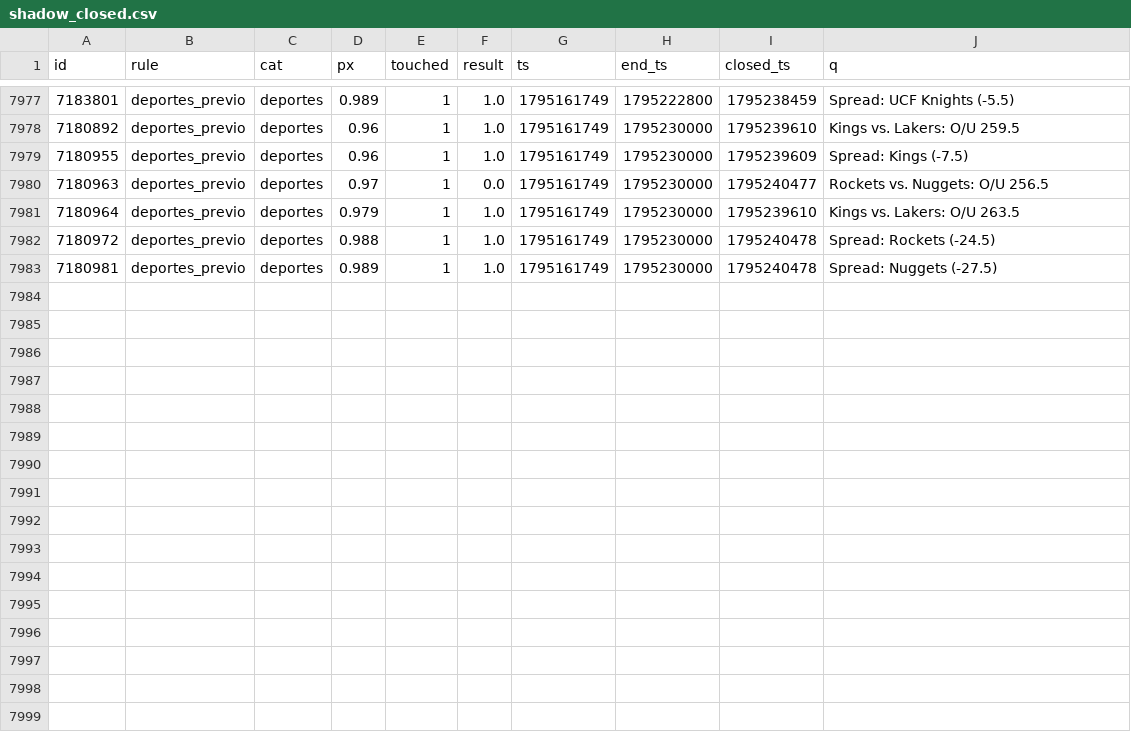
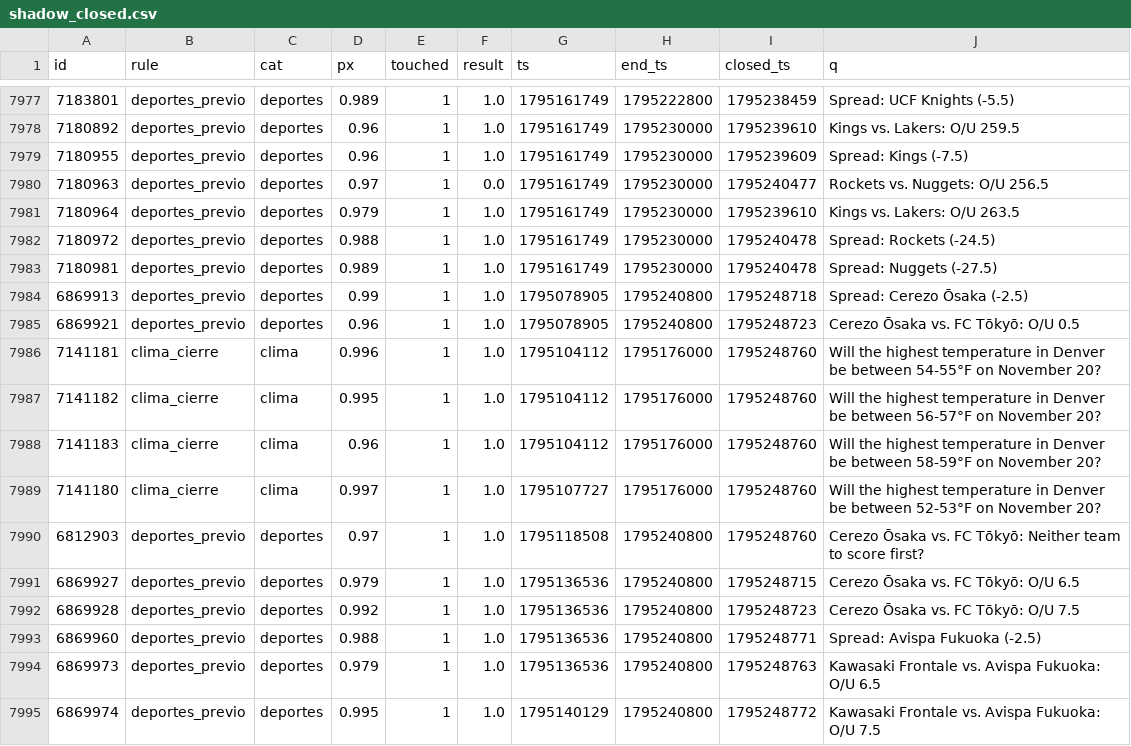
Before and after one commit to changelcerdajr-svg/changelpina, a CSV file: sweeper/data/paper_agresivo/shadow_closed.csv, drawn as a sheet; only a part is shown, gaps mark what is left out.

```diff
--- a/sweeper/data/paper_agresivo/shadow_closed.csv
+++ b/sweeper/data/paper_agresivo/shadow_closed.csv
@@ -7983 +7983,13 @@ id,rule,cat,px,touched,result,ts,end_ts,closed_ts,q
 7180981,deportes_previo,deportes,0.989,1,1.0,1795161749,1795230000,1795240478,Spread: Nuggets (-27.5)
+6869913,deportes_previo,deportes,0.99,1,1.0,1795078905,1795240800,1795248718,Spread: Cerezo Ōsaka (-2.5)
+6869921,deportes_previo,deportes,0.96,1,1.0,1795078905,1795240800,1795248723,Cerezo Ōsaka vs. FC Tōkyō: O/U 0.5
+7141181,clima_cierre,clima,0.996,1,1.0,1795104112,1795176000,1795248760,Will the highest temperature in Denver be between 54-55°F on November 20?
+7141182,clima_cierre,clima,0.995,1,1.0,1795104112,1795176000,1795248760,Will the highest temperature in Denver be between 56-57°F on November 20?
+7141183,clima_cierre,clima,0.96,1,1.0,1795104112,1795176000,1795248760,Will the highest temperature in Denver be between 58-59°F on November 20?
+7141180,clima_cierre,clima,0.997,1,1.0,1795107727,1795176000,1795248760,Will the highest temperature in Denver be between 52-53°F on November 20?
+6812903,deportes_previo,deportes,0.97,1,1.0,1795118508,1795240800,1795248760,Cerezo Ōsaka vs. FC Tōkyō: Neither team to score first?
+6869927,deportes_previo,deportes,0.979,1,1.0,1795136536,1795240800,1795248715,Cerezo Ōsaka vs. FC Tōkyō: O/U 6.5
+6869928,deportes_previo,deportes,0.992,1,1.0,1795136536,1795240800,1795248723,Cerezo Ōsaka vs. FC Tōkyō: O/U 7.5
+6869960,deportes_previo,deportes,0.988,1,1.0,1795136536,1795240800,1795248771,Spread: Avispa Fukuoka (-2.5)
+6869973,deportes_previo,deportes,0.979,1,1.0,1795136536,1795240800,1795248763,Kawasaki Frontale vs. Avispa Fukuoka: O/U 6.5
+6869974,deportes_previo,deportes,0.995,1,1.0,1795140129,1795240800,1795248772,Kawasaki Frontale vs. Avispa Fukuoka: O/U 7.5
```
Also changed, not shown: sweeper/data/paper/shadow_closed.csv, 7 other files.
